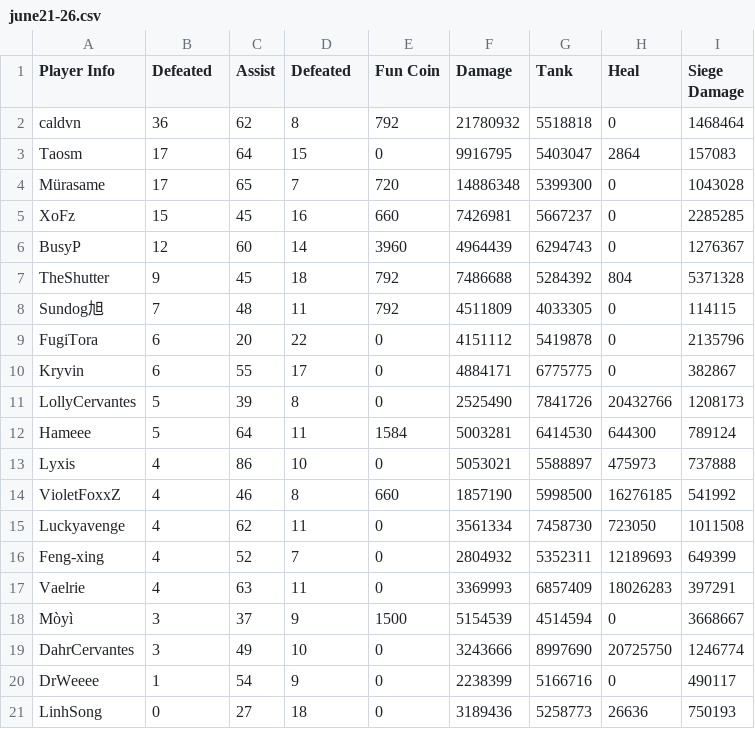
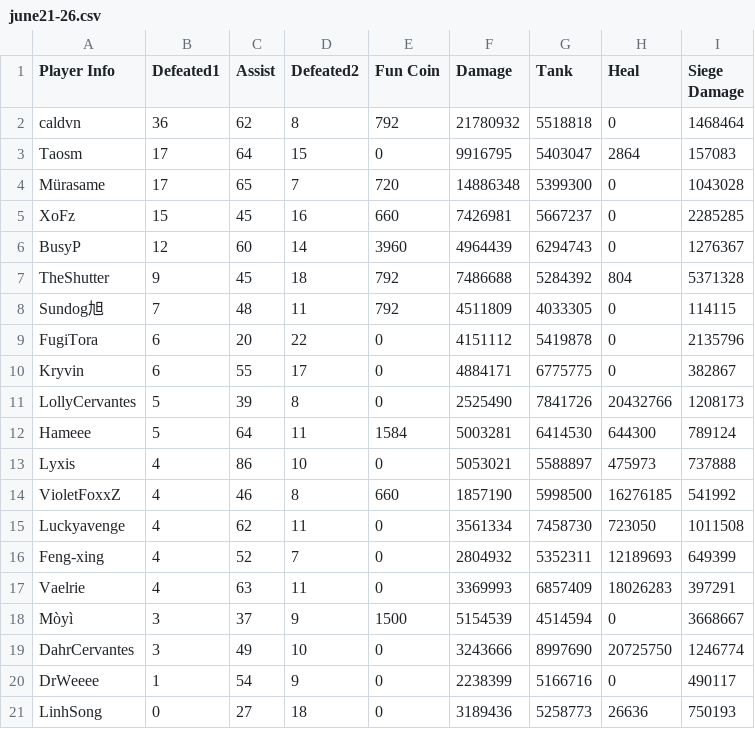
Before and after one commit to VoW314/NightFall, a CSV file: data/league/june21-26.csv (was data/june21-26.csv), drawn as a sheet.

```diff
--- a/data/june21-26.csv
+++ b/data/league/june21-26.csv
@@ -1,2 +1,2 @@
-Player Info,Defeated,Assist,Defeated,Fun Coin,Damage,Tank,Heal,Siege Damage
+Player Info,Defeated1,Assist,Defeated2,Fun Coin,Damage,Tank,Heal,Siege Damage
 caldvn,36,62,8,792,21780932,5518818,0,1468464
```
Also changed, not shown: 3 other files.
